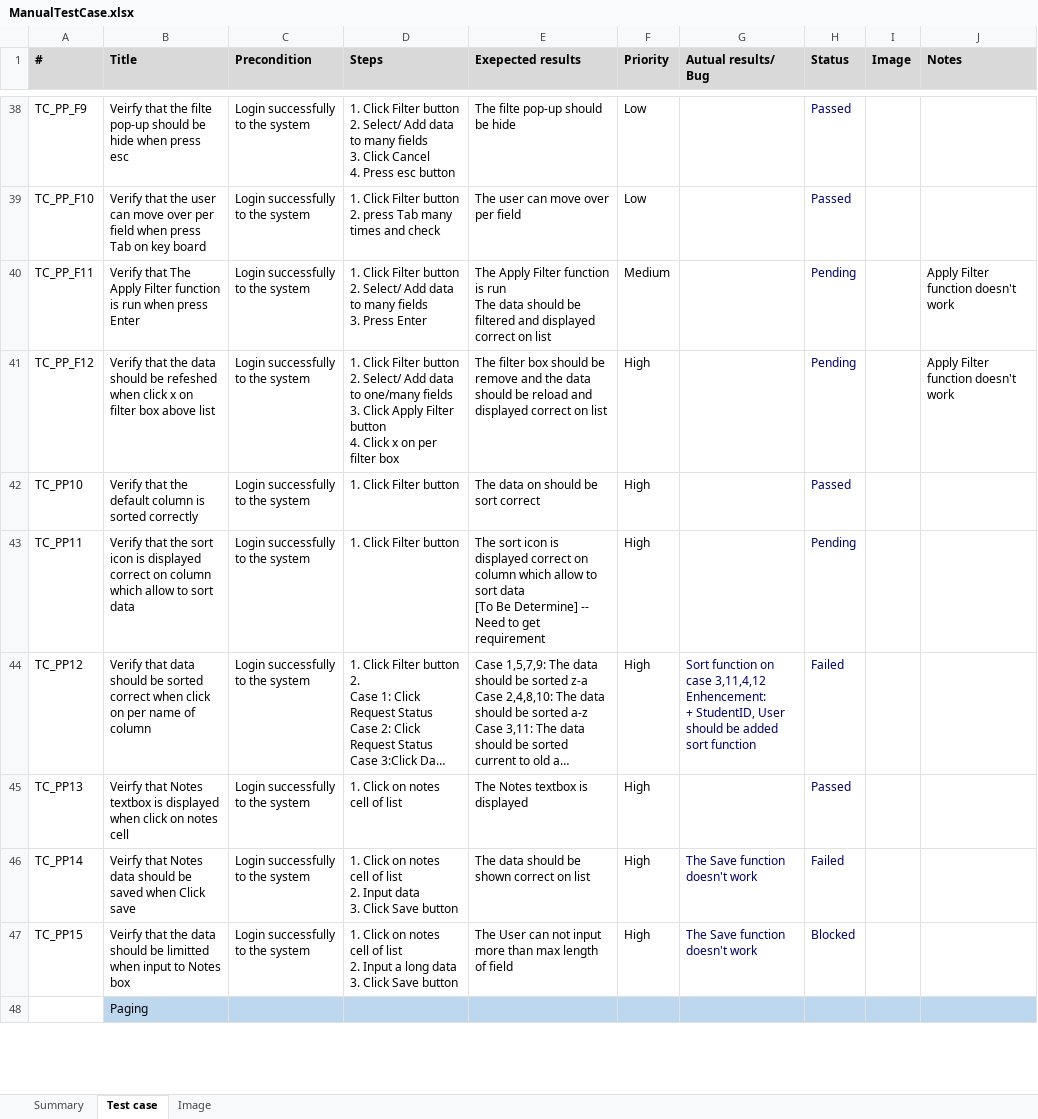
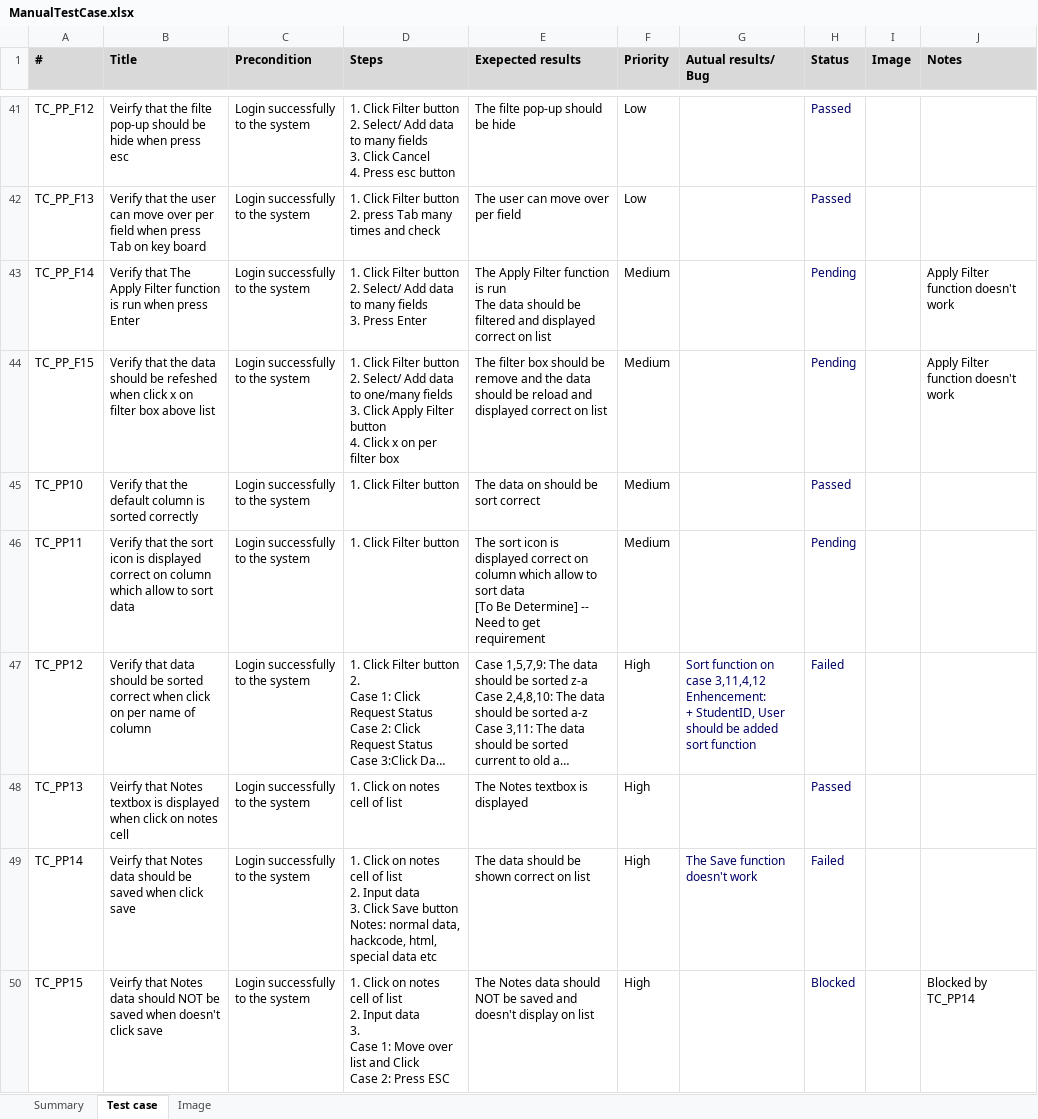
Before and after one commit to mlinh123/karros, an Excel workbook: ManualTestCase.xlsx, sheet Test case, drawn as a sheet; only a part is shown, gaps mark what is left out; the shorter side is filled out with more unchanged rows; long unchanged cells end in …; values as stored, in another font and other column widths than the file's, no borders; addresses are those after the commit; ↵ is a line break in a cell; the diff covers the shown part only; the diff names each change by its address in the sheet, - before the commit and + after, or states it on an @@ line.

```diff
--- a/ManualTestCase.xlsx (sheet Test case)
+++ b/ManualTestCase.xlsx (sheet Test case)
-A41 (#): TC_PP_F9
+A41 (#): TC_PP_F12
-A42 (#): TC_PP_F10
+A42 (#): TC_PP_F13
-A43 (#): TC_PP_F11
+A43 (#): TC_PP_F14
-A44 (#): TC_PP_F12
+A44 (#): TC_PP_F15
-F44:F46 (Priority): High
+F44:F46 (Priority): Medium
-B49 (Title): …saved when Click save
+B49 (Title): …saved when click save
-D49 (Steps): …Save button
+D49 (Steps): …Save button ↵ Notes: normal data, hackcode, html, special data etc
-B50 (Title): Veirfy that the data should be limitted when input to Notes box
+B50 (Title): Veirfy that Notes data should NOT be saved when doesn't click save
-D50 (Steps): …2. Input a long data ↵ 3. Click Save button
+D50 (Steps): …2. Input data ↵ 3. ↵ Case 1: Move over list and Click ↵ Case 2: Press ESC
-E50 (Exepected results): The User can not input more than max length of field
+E50 (Exepected results): The Notes data should NOT be saved and doesn't display on list
-G50 (Autual results/ Bug): The Save function doesn't work
+G50 (Autual results/ Bug): (empty)
-J50 (Notes): (empty)
+J50 (Notes): Blocked by TC_PP14
```
Also changed, not shown: 5 added rows and 51 edited cells elsewhere in this sheet, sheet Summary, formulas that keep their value, charts or pictures.
